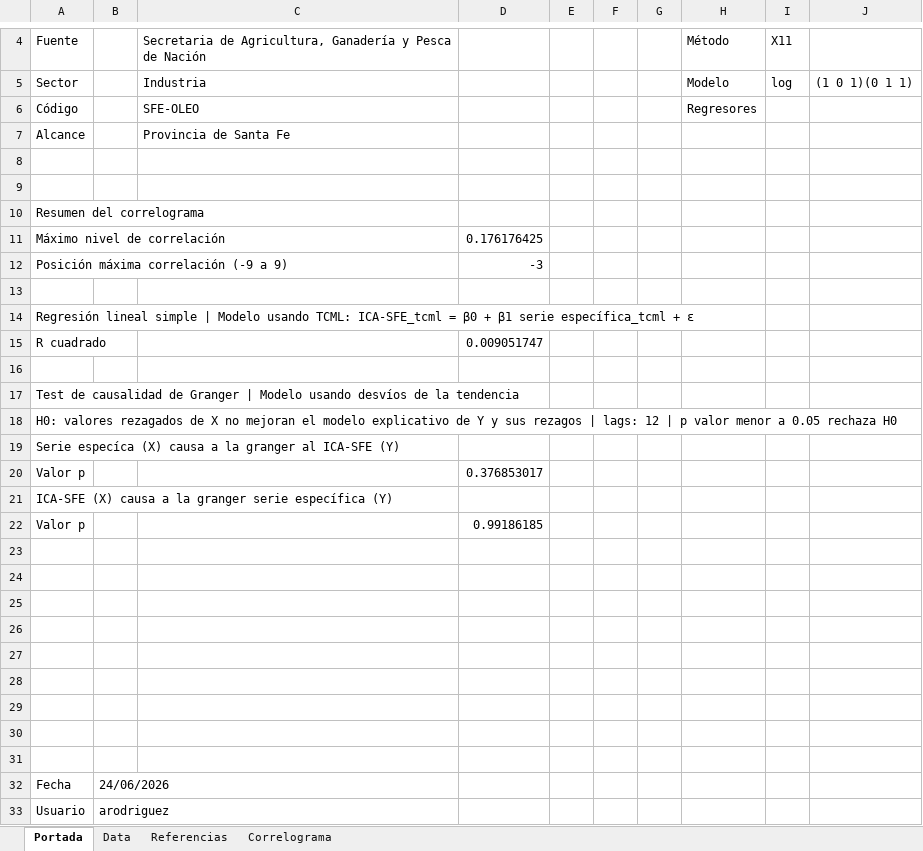
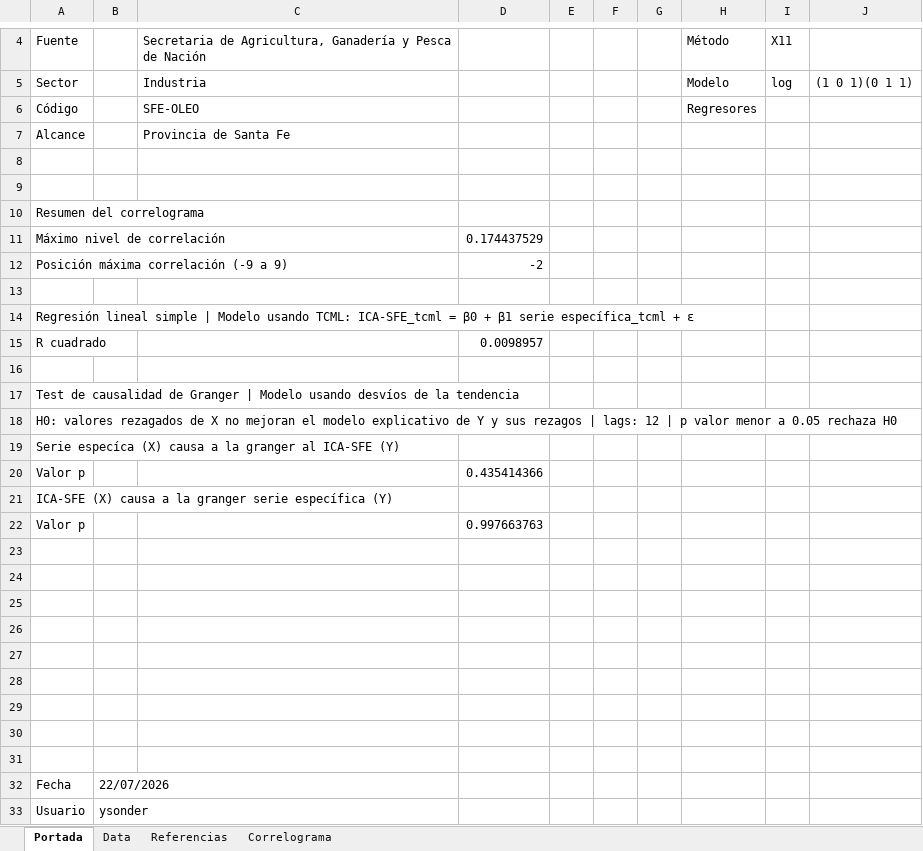
Before and after one commit to CES-BCSF/CicSFE_GitHub, an Excel workbook: indicadores/SFE-OLEO_out.xlsx, sheet Portada, drawn as a sheet; only a part is shown, gaps mark what is left out; values as stored, in another font and other column widths than the file's, no borders; the diff names each change by its address in the sheet, - before the commit and + after, or states it on an @@ line.

```diff
--- a/indicadores/SFE-OLEO_out.xlsx (sheet Portada)
+++ b/indicadores/SFE-OLEO_out.xlsx (sheet Portada)
-D11: 0.176176425
+D11: 0.174437529
-D12: -3
+D12: -2
-D15: 0.009051747
+D15: 0.0098957
-D20: 0.376853017
+D20: 0.435414366
-D22: 0.99186185
+D22: 0.997663763
-B32: 24/06/2026
+B32: 22/07/2026
-B33: arodriguez
+B33: ysonder
```
Also changed, not shown: sheet Data, sheet Correlograma, 2 other files.
